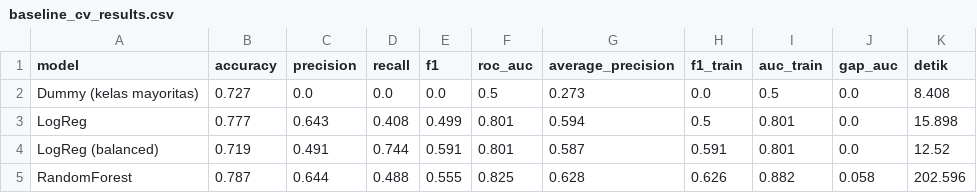
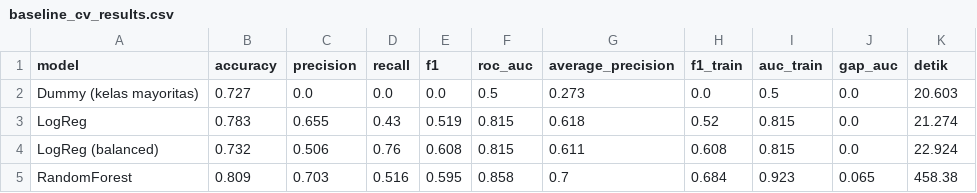
Before and after one commit to Narhroz/machine-learning, a CSV file: reports/baseline_cv_results.csv, drawn as a sheet; only a part is shown; the diff covers the shown part only.

```diff
--- a/reports/baseline_cv_results.csv
+++ b/reports/baseline_cv_results.csv
@@ -1,5 +1,5 @@
 model,accuracy,precision,recall,f1,roc_auc,average_precision,f1_train,auc_train,gap_auc,detik
-Dummy (kelas mayoritas),0.727,0.0,0.0,0.0,0.5,0.273,0.0,0.5,0.0,8.408
-LogReg,0.777,0.643,0.408,0.499,0.801,0.594,0.5,0.801,0.0,15.898
-LogReg (balanced),0.719,0.491,0.744,0.591,0.801,0.587,0.591,0.801,0.0,12.52
-RandomForest,0.787,0.644,0.488,0.555,0.825,0.628,0.626,0.882,0.058,202.596
+Dummy (kelas mayoritas),0.727,0.0,0.0,0.0,0.5,0.273,0.0,0.5,0.0,20.603
+LogReg,0.783,0.655,0.43,0.519,0.815,0.618,0.52,0.815,0.0,21.274
+LogReg (balanced),0.732,0.506,0.76,0.608,0.815,0.611,0.608,0.815,0.0,22.924
+RandomForest,0.809,0.703,0.516,0.595,0.858,0.7,0.684,0.923,0.065,458.38
```
Also changed, not shown: 30 edited cells elsewhere in this file, reports/feature_set_validation.csv, reports/model_comparison.csv, 29 other files.
